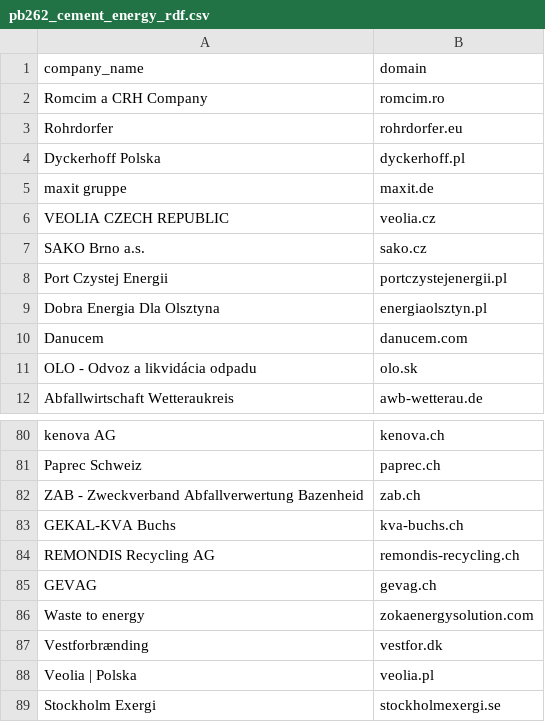
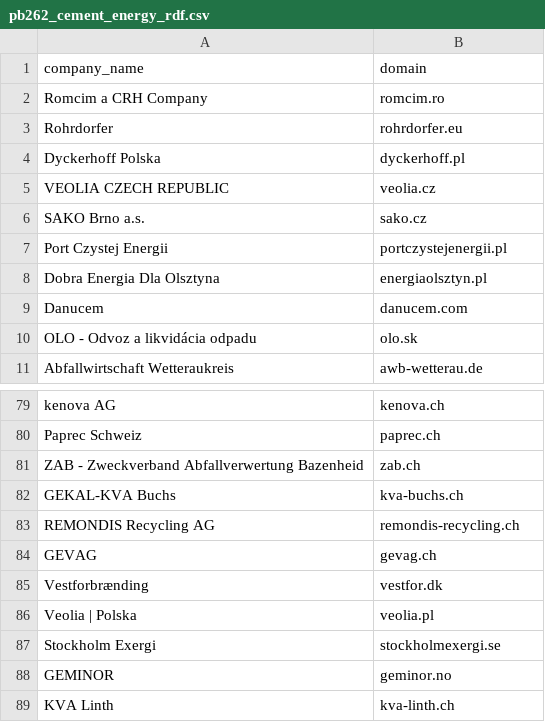
Before and after one commit to Agentiva/mohsen-claude-code, a CSV file: lindner-gtm/raw/pb262_cement_energy_rdf.csv, drawn as a sheet; only a part is shown, gaps mark what is left out; the shorter side is filled out with more unchanged rows; the diff names each change by its address in the sheet, - before the commit and + after, or states it on an @@ line.

```diff
--- a/lindner-gtm/raw/pb262_cement_energy_rdf.csv
+++ b/lindner-gtm/raw/pb262_cement_energy_rdf.csv
-row 5: maxit gruppe | maxit.de
-row 86: Waste to energy | zokaenergysolution.com
```
Also changed, not shown: 8 other files.
